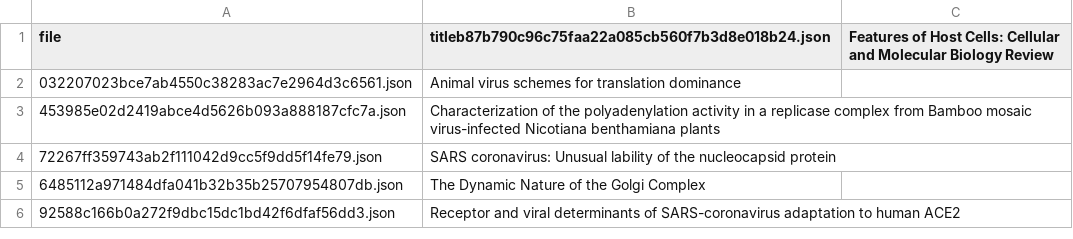
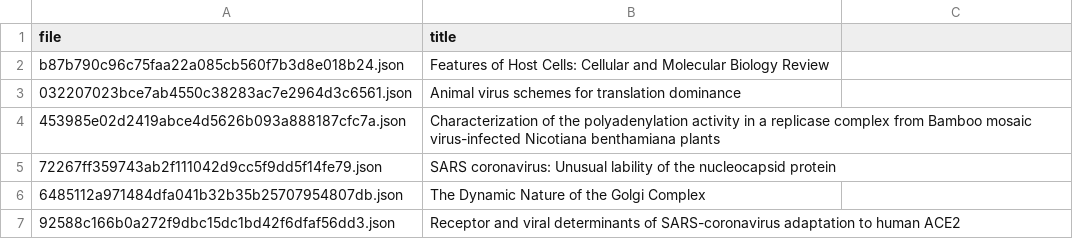
Before and after one commit to lambdabaa/CORD-19, a CSV file: clusters/1.csv, drawn as a sheet; only a part is shown.

```diff
--- a/clusters/1.csv
+++ b/clusters/1.csv
@@ -1,2 +1,3 @@
-file,titleb87b790c96c75faa22a085cb560f7b3d8e018b24.json,Features of Host Cells: Cellular and Molecular Biology Review
+file,title
+b87b790c96c75faa22a085cb560f7b3d8e018b24.json,Features of Host Cells: Cellular and Molecular Biology Review
 032207023bce7ab4550c38283ac7e2964d3c6561.json,Animal virus schemes for translation dominance
```
Also changed, not shown: clusters/0.csv, clusters/10.csv, 18 other files.
